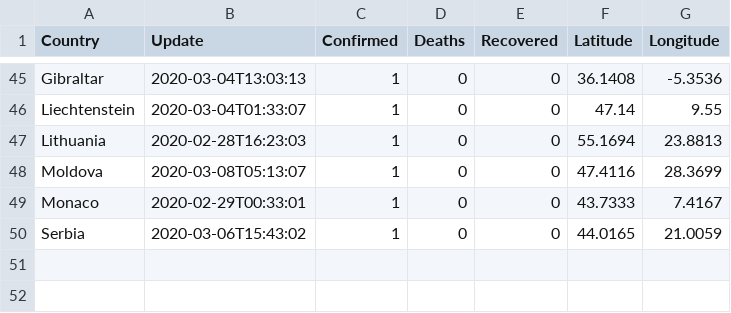
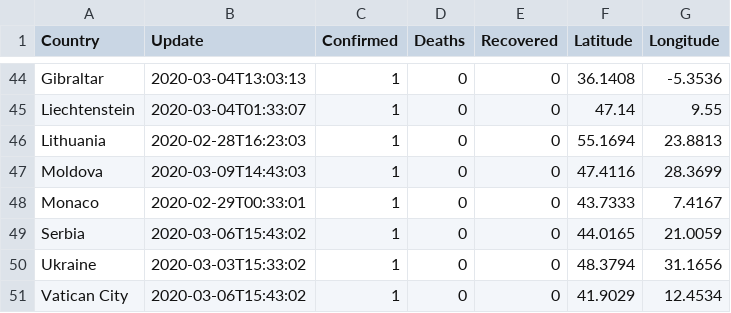
Before and after one commit to dkapexhiu/coronavirus2020, a CSV file: src/latest.csv, drawn as a sheet; only a part is shown, gaps mark what is left out; the diff covers the shown part only.

```diff
--- a/src/latest.csv
+++ b/src/latest.csv
@@ -47,4 +46,6 @@ Liechtenstein,2020-03-04T01:33:07,1,0,0,47.14,9.55
 Lithuania,2020-02-28T16:23:03,1,0,0,55.1694,23.8813
-Moldova,2020-03-08T05:13:07,1,0,0,47.4116,28.3699
+Moldova,2020-03-09T14:43:03,1,0,0,47.4116,28.3699
 Monaco,2020-02-29T00:33:01,1,0,0,43.7333,7.4167
 Serbia,2020-03-06T15:43:02,1,0,0,44.0165,21.0059
+Ukraine,2020-03-03T15:33:02,1,0,0,48.3794,31.1656
+Vatican City,2020-03-06T15:43:02,1,0,0,41.9029,12.4534
```
Also changed, not shown: 8 added rows, 9 removed rows and 39 edited cells elsewhere in this file, 2 other files.
